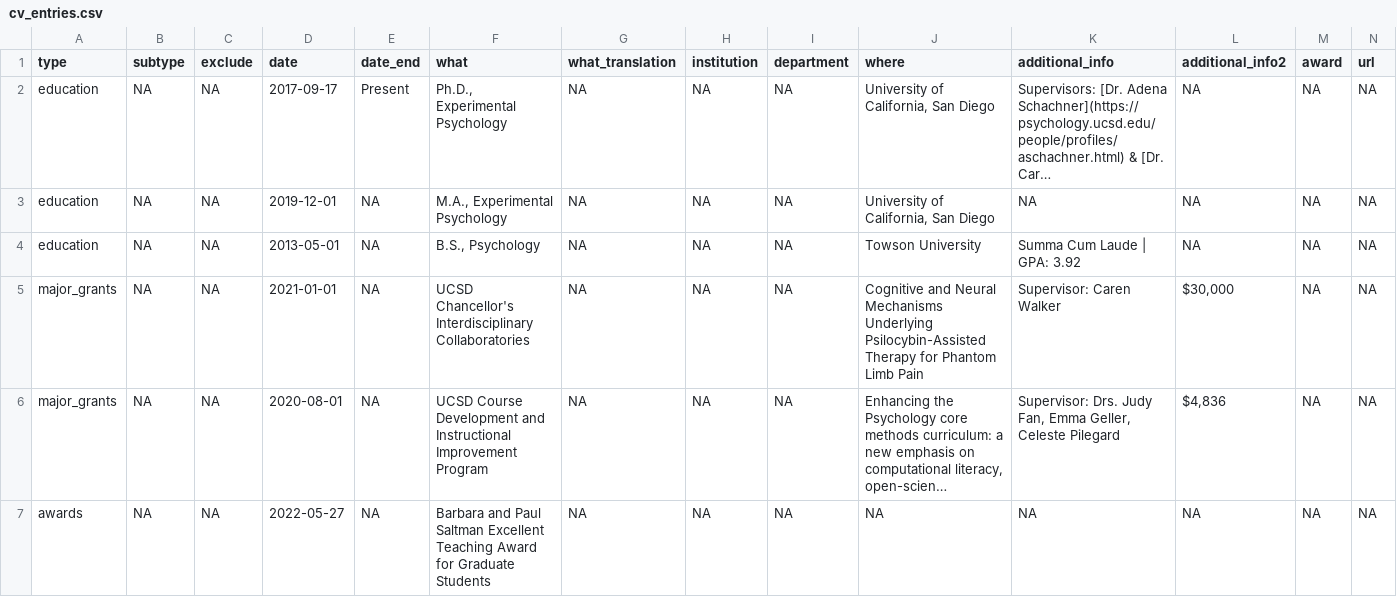
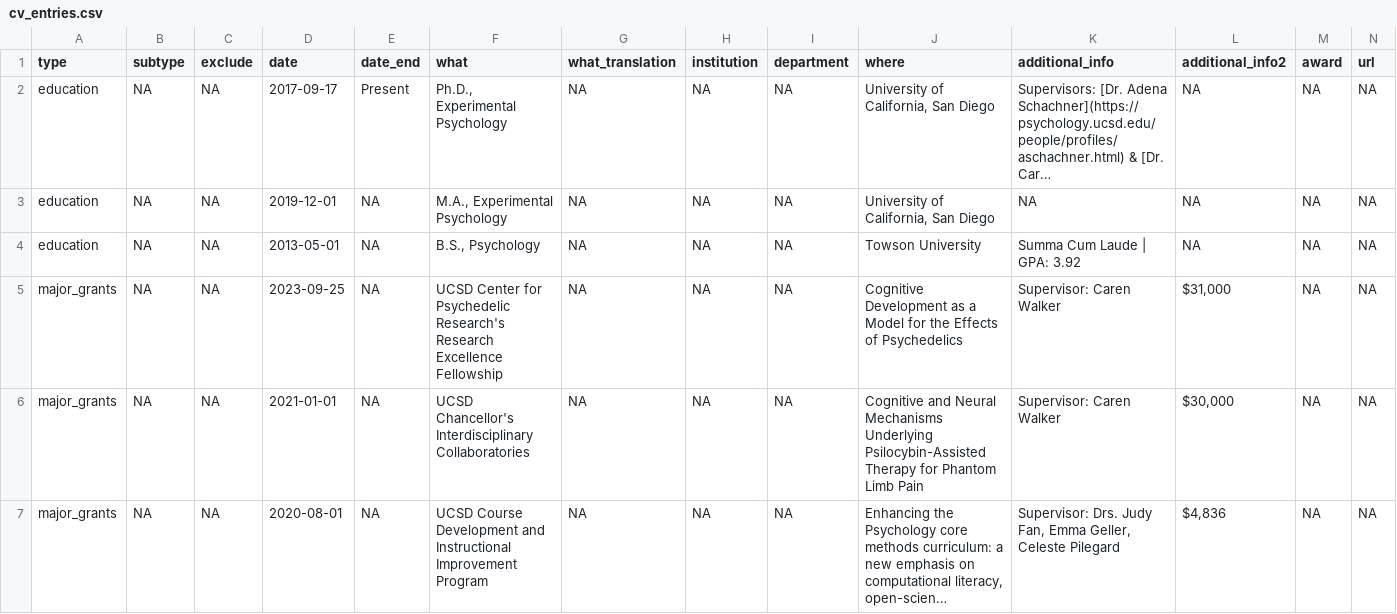
Before and after one commit to ethanhurwitz/personal-CV, a CSV file: _content/cv_entries.csv, drawn as a sheet; only a part is shown; the shorter side is filled out with more unchanged rows; long unchanged cells end in …; rows hold the shown columns only; the diff covers the shown part only; the diff names each change by its address in the sheet, - before the commit and + after, or states it on an @@ line.

```diff
--- a/_content/cv_entries.csv
+++ b/_content/cv_entries.csv
+row 5: major_grants | NA | NA | 2023-09-25 | NA | UCSD Center for Psychedelic Research's Research Excellence Fellowship | NA | NA | NA | Cognitive Development as a Model for the Effects of Psychedelics | Supervisor: Caren Walker | $31,000 | NA | NA
```
Also changed, not shown: 1 added row and 2 edited cells elsewhere in this file, 4 other files.
